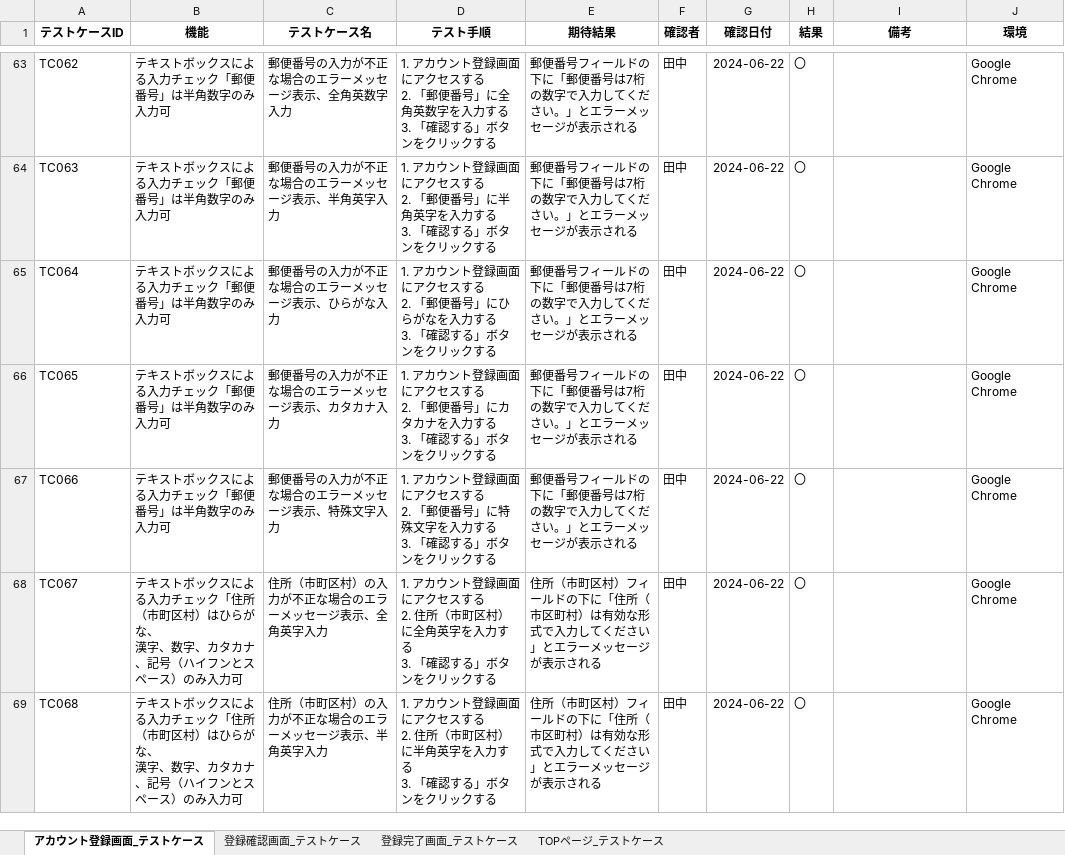
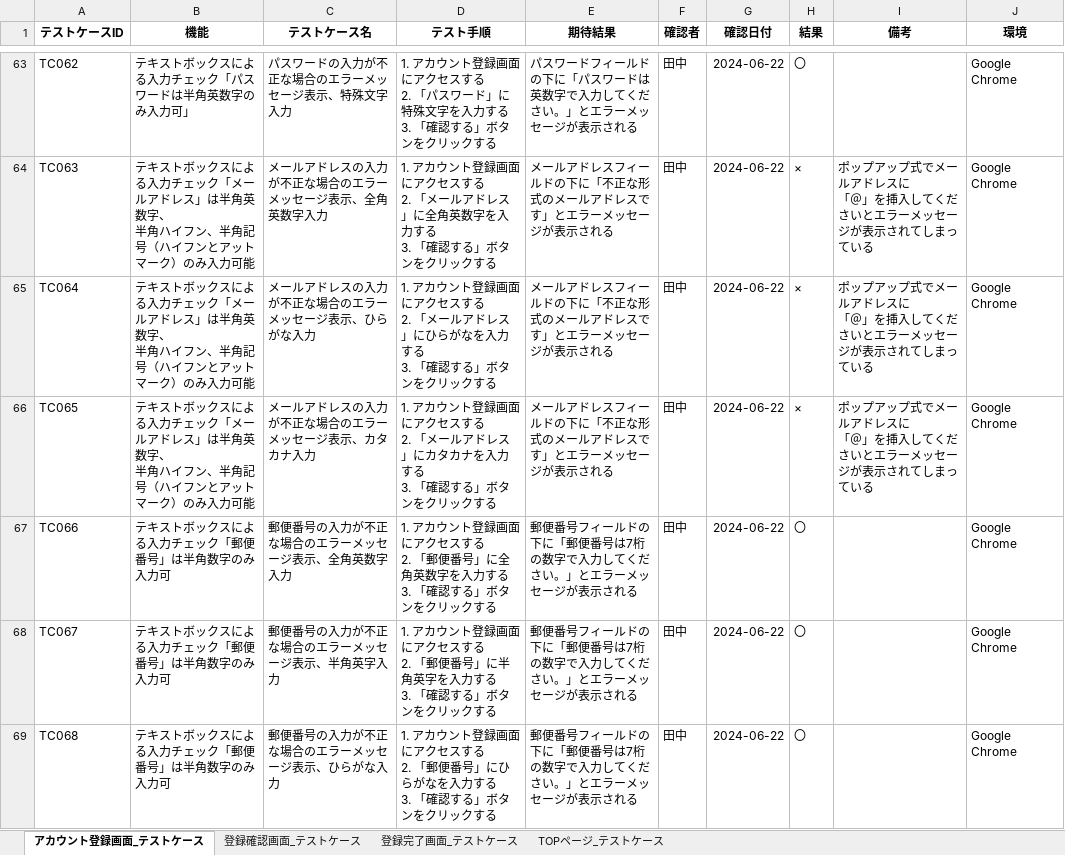
Before and after one commit to yuta02gg/account1, an Excel workbook: 単体テスト.xlsx, sheet アカウント登録画面_テストケース, drawn as a sheet; only a part is shown, gaps mark what is left out; values as stored, in another font and other column widths than the file's, no borders; ↵ is a line break in a cell; the diff covers the shown part only; the diff names each change by its address in the sheet, - before the commit and + after, or states it on an @@ line.

```diff
--- a/単体テスト.xlsx (sheet アカウント登録画面_テストケース)
+++ b/単体テスト.xlsx (sheet アカウント登録画面_テストケース)
-B63 (機能): テキストボックスによる入力チェック「郵便番号」は半角数字のみ入力可
+B63 (機能): テキストボックスによる入力チェック「パスワードは半角英数字のみ入力可」
-C63 (テストケース名): 郵便番号の入力が不正な場合のエラーメッセージ表示、全角英数字入力
+C63 (テストケース名): パスワードの入力が不正な場合のエラーメッセージ表示、特殊文字入力
-D63 (テスト手順): …る ↵ 2. 「郵便番号」に全角英数字を入力…
+D63 (テスト手順): …る ↵ 2. 「パスワード」に特殊文字を入力…
-E63 (期待結果): 郵便番号フィールドの下に「郵便番号は7桁の数字で入…
+E63 (期待結果): パスワードフィールドの下に「パスワードは英数字で入…
-B64:B66 (機能): …ェック「郵便番号」は半角数字のみ入力可
+B64:B66 (機能): …ェック「メールアドレス」は半角英数字、 ↵ 半角ハイフン、半角記号（ハイフンとアットマーク）のみ入力可能
-C64 (テストケース名): 郵便番号の入力が不正な場合のエラーメッセージ表示、半角英字入力
+C64 (テストケース名): メールアドレスの入力が不正な場合のエラーメッセージ表示、全角英数字入力
-D64 (テスト手順): …る ↵ 2. 「郵便番号」に半角英字を入力…
+D64 (テスト手順): …る ↵ 2. 「メールアドレス」に全角英数字を入力…
-E64:E66 (期待結果): 郵便番号フィールドの下に「郵便番号は7桁の数字で入力してください。」とエラ…
+E64:E66 (期待結果): メールアドレスフィールドの下に「不正な形式のメールアドレスです」とエラ…
-H64:H66 (結果): 〇
+H64:H66 (結果): ×
-I64:I66 (備考): (empty)
+I64:I66 (備考): ポップアップ式でメールアドレスに ↵ 「＠」を挿入してくださいとエラーメッセージが表示されてしまっている
-C65 (テストケース名): 郵便番号の入力が不正な場合のエラーメッセージ表示、ひらがな入力
+C65 (テストケース名): メールアドレスの入力が不正な場合のエラーメッセージ表示、ひらがな入力
-D65 (テスト手順): …る ↵ 2. 「郵便番号」にひら…
+D65 (テスト手順): …る ↵ 2. 「メールアドレス」にひら…
-C66 (テストケース名): 郵便番号の入力が不正な場合のエラーメッセージ表示、カタカナ入力
+C66 (テストケース名): メールアドレスの入力が不正な場合のエラーメッセージ表示、カタカナ入力
-D66 (テスト手順): …る ↵ 2. 「郵便番号」にカタ…
+D66 (テスト手順): …る ↵ 2. 「メールアドレス」にカタ…
-C67 (テストケース名): 郵便番号の入力が不正な場合のエラーメッセージ表示、特殊文字入力
+C67 (テストケース名): 郵便番号の入力が不正な場合のエラーメッセージ表示、全角英数字入力
-D67 (テスト手順): …番号」に特殊文字を入力…
+D67 (テスト手順): …番号」に全角英数字を入力…
-B68:B69 (機能): …ェック「住所（市町区村）はひらがな、 ↵ 漢字、数字、カタカナ、記号（ハイフンとスペース）のみ入力…
+B68:B69 (機能): …ェック「郵便番号」は半角数字のみ入力…
-C68 (テストケース名): 住所（市町区村）の入力が不正な場合のエラーメッセージ表示、全角英字入力
+C68 (テストケース名): 郵便番号の入力が不正な場合のエラーメッセージ表示、半角英字入力
-D68 (テスト手順): …する ↵ 2. 住所（市町区村）に全角英字を…
+D68 (テスト手順): …する ↵ 2. 「郵便番号」に半角英字を…
-E68:E69 (期待結果): 住所（市町区村）フィールドの下に「住所（市区町村）は有効な形式で入力してください」とエラ…
+E68:E69 (期待結果): 郵便番号フィールドの下に「郵便番号は7桁の数字で入力してください。」とエラ…
-C69 (テストケース名): 住所（市町区村）の入力が不正な場合のエラーメッセージ表示、半角英字入力
+C69 (テストケース名): 郵便番号の入力が不正な場合のエラーメッセージ表示、ひらがな入力
-D69 (テスト手順): …する ↵ 2. 住所（市町区村）に半角英字を入力す…
+D69 (テスト手順): …する ↵ 2. 「郵便番号」にひらがなを入力す…
```
Also changed, not shown: 17 added rows, 1 removed row and 100 edited cells elsewhere in this sheet, sheet 登録確認画面_テストケース, sheet 登録完了画面_テストケース.
